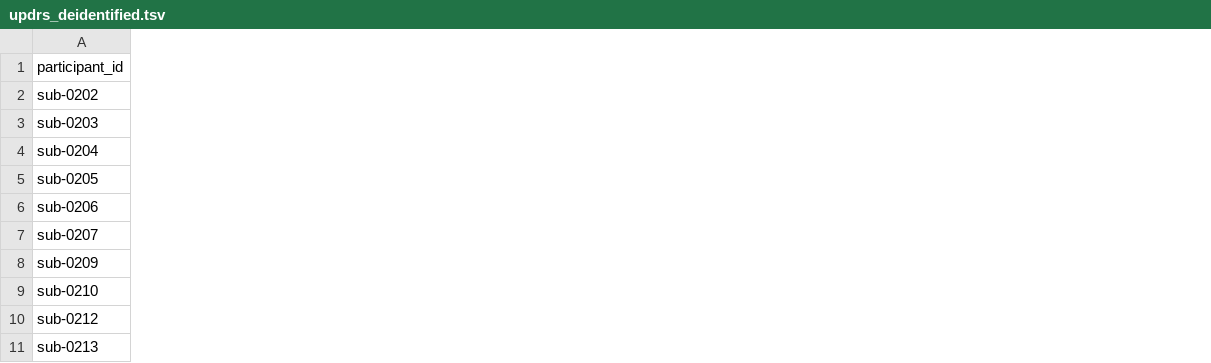
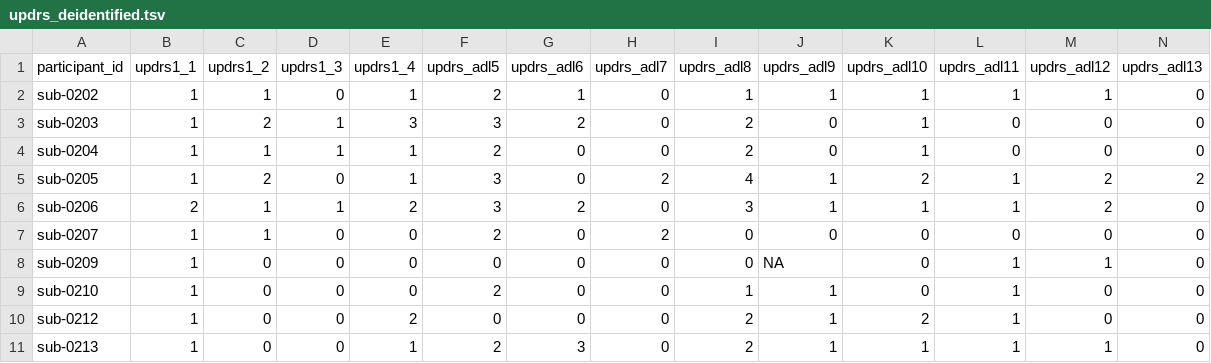
Before and after one commit to OpenNeuroDatasets-JSONLD/ds004392, a TSV file: phenotype/updrs_deidentified.tsv, drawn as a sheet; only a part is shown; the diff covers the shown part only; the diff names each change by its address in the sheet, - before the commit and + after, or states it on an @@ line.

Commit message:
[OpenNeuro] Recorded changes

```diff
--- a/phenotype/updrs_deidentified.tsv
+++ b/phenotype/updrs_deidentified.tsv
+column B (updrs1_1), rows 2-11: 1 | 1 | 1 | 1 | 2 | 1 | 1 | 1 | 1 | 1
+column C (updrs1_2), rows 2-11: 1 | 2 | 1 | 2 | 1 | 1 | 0 | 0 | 0 | 0
+column D (updrs1_3), rows 2-11: 0 | 1 | 1 | 0 | 1 | 0 | 0 | 0 | 0 | 0
+column E (updrs1_4), rows 2-11: 1 | 3 | 1 | 1 | 2 | 0 | 0 | 0 | 2 | 1
+column F (updrs_adl5), rows 2-11: 2 | 3 | 2 | 3 | 3 | 2 | 0 | 2 | 0 | 2
+column G (updrs_adl6), rows 2-11: 1 | 2 | 0 | 0 | 2 | 0 | 0 | 0 | 0 | 3
+column H (updrs_adl7), rows 2-11: 0 | 0 | 0 | 2 | 0 | 2 | 0 | 0 | 0 | 0
+column I (updrs_adl8), rows 2-11: 1 | 2 | 2 | 4 | 3 | 0 | 0 | 1 | 2 | 2
+column J (updrs_adl9), rows 2-11: 1 | 0 | 0 | 1 | 1 | 0 | NA | 1 | 1 | 1
+column K (updrs_adl10), rows 2-11: 1 | 1 | 1 | 2 | 1 | 0 | 0 | 0 | 2 | 1
+column L (updrs_adl11), rows 2-11: 1 | 0 | 0 | 1 | 1 | 0 | 1 | 1 | 1 | 1
+column M (updrs_adl12), rows 2-11: 1 | 0 | 0 | 2 | 2 | 0 | 1 | 0 | 0 | 1
+column N (updrs_adl13), rows 2-11: 0 | 0 | 0 | 2 | 0 | 0 | 0 | 0 | 0 | 0
```
Also changed, not shown: 15 added columns elsewhere in this file.
